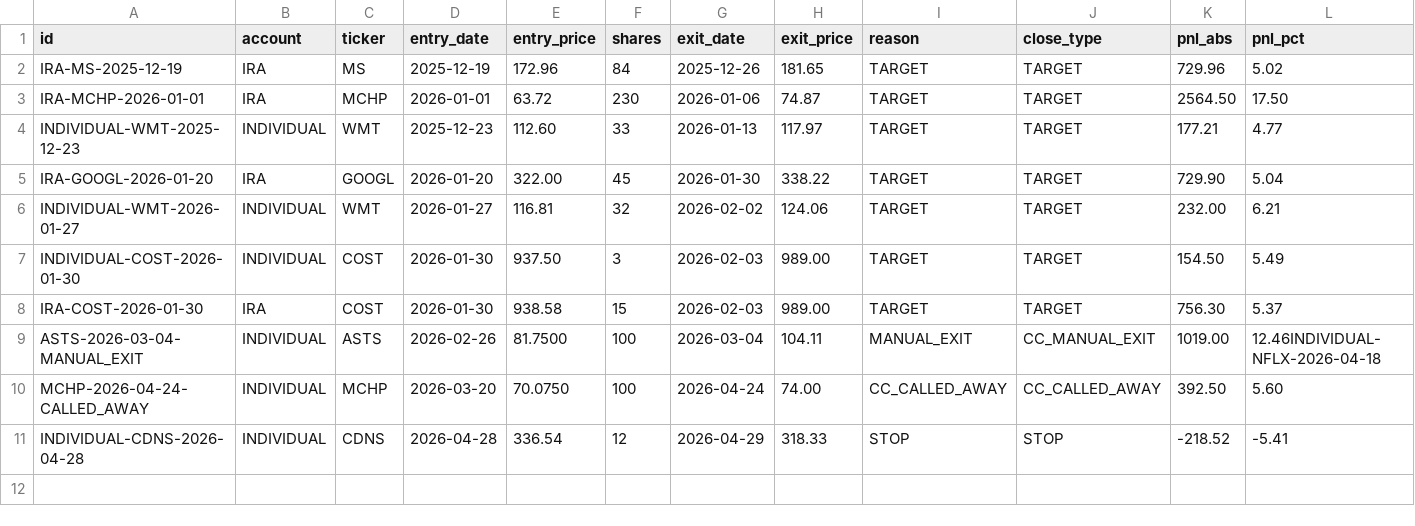
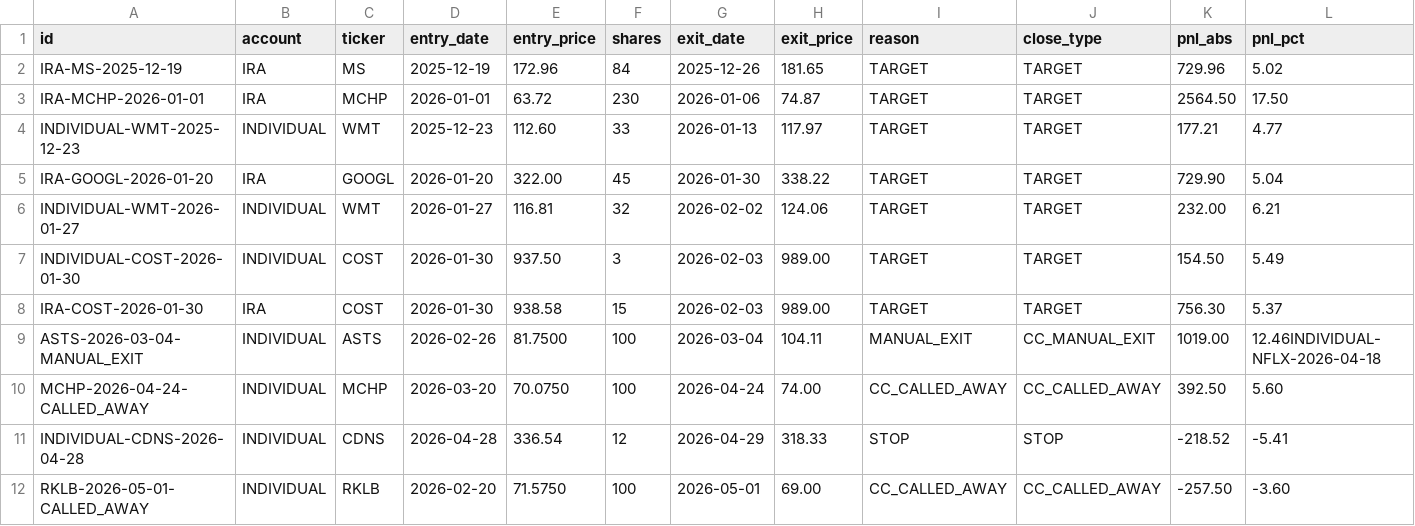
Before and after one commit to SimosProjects/Trading-Screener, a CSV file: stock_trades.csv, drawn as a sheet; only a part is shown; rows hold the shown columns only; the diff names each change by its address in the sheet, - before the commit and + after, or states it on an @@ line.

```diff
--- a/stock_trades.csv
+++ b/stock_trades.csv
+row 12: RKLB-2026-05-01-CALLED_AWAY | INDIVIDUAL | RKLB | 2026-02-20 | 71.5750 | 100 | 2026-05-01 | 69.00 | CC_CALLED_AWAY | CC_CALLED_AWAY | -257.50 | -3.60
```
Also changed, not shown: cc_positions.csv, csp_positions.csv, 4 other files.
